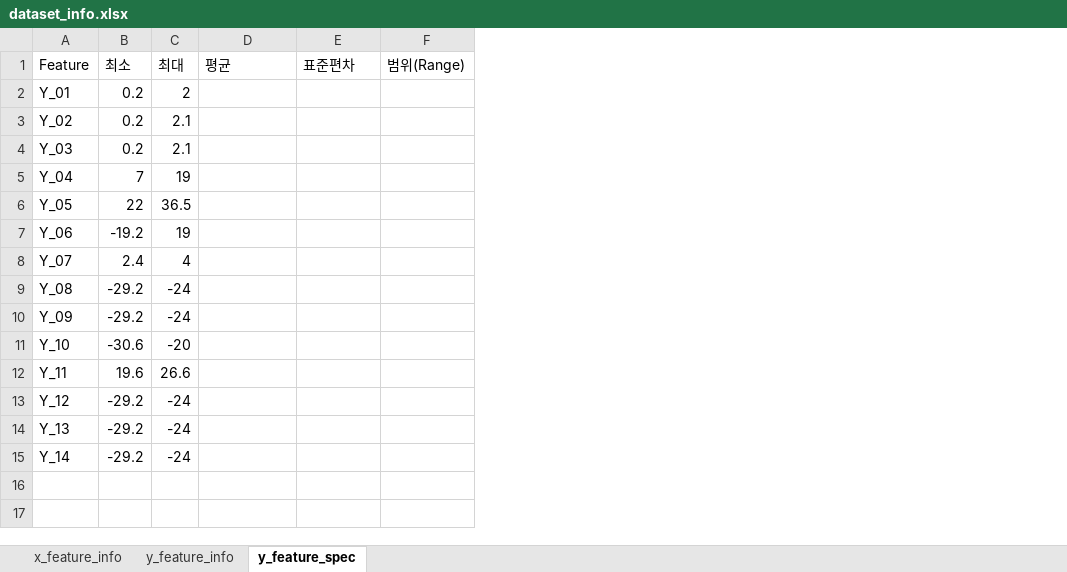
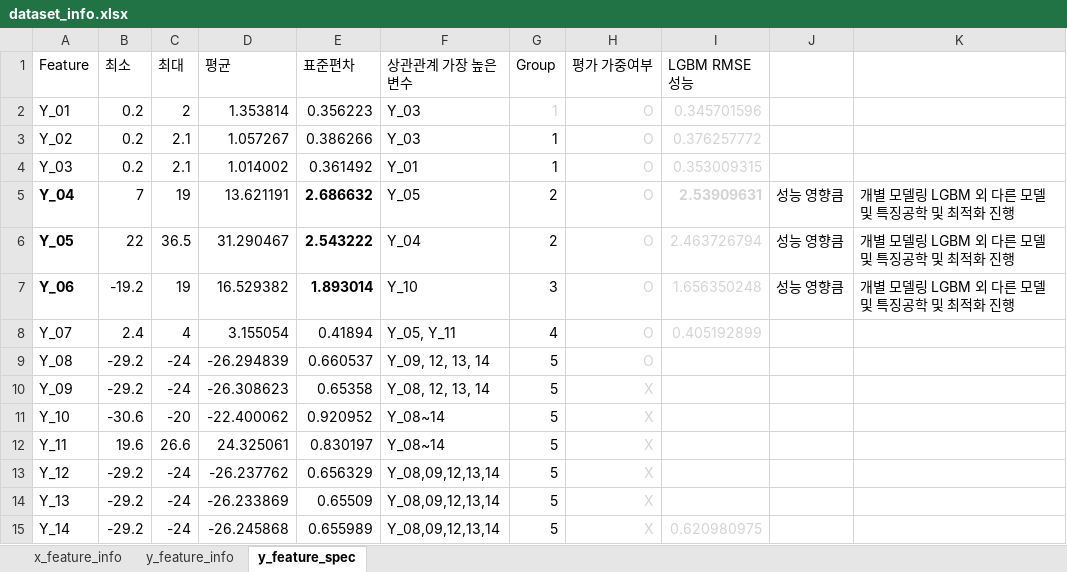
Before and after one commit to Hyunseo-BA/Dacon, an Excel workbook: open/meta/dataset_info.xlsx, sheet y_feature_spec, drawn as a sheet; values as stored, in another font and other column widths than the file's, no borders; removed rows and columns are numbered as before the commit, all else as after; the diff names each change by its address in the sheet, - before the commit and + after, or states it on an @@ line.

```diff
--- a/open/meta/dataset_info.xlsx (sheet y_feature_spec)
+++ b/open/meta/dataset_info.xlsx (sheet y_feature_spec)
-column F (범위(Range)), empty
+column F (상관관계 가장 높은 변수), rows 2-15: Y_03 | Y_03 | Y_01 | Y_05 | Y_04 | Y_10 | Y_05, Y_11 | Y_09, 12, 13, 14 | Y_08, 12, 13, 14 | Y_08~14 | Y_08~14 | Y_08,09,12,13,14 | Y_08,09,12,13,14 | Y_08,09,12,13,14
+column G (Group), rows 2-15: 1 | 1 | 1 | 2 | 2 | 3 | 4 | 5 | 5 | 5 | 5 | 5 | 5 | 5
+column H (평가 가중여부), rows 2-15: O | O | O | O | O | O | O | O | X | X | X | X | X | X
+column I (LGBM RMSE 성능), rows 2-15: 0.345701596 | 0.376257772 | 0.353009315 | 2.53909631 | 2.463726794 | 1.656350248 | 0.405192899 |  |  |  |  |  |  | 0.620980975
+column J, rows 5-7: all 성능 영향큼
+column K, rows 5-7: all 개별 모델링 LGBM 외 다른 모델 및 특징공학 및 최적화 진행
-D2 (평균): (empty)
+D2 (평균): 1.353814
-E2 (표준편차): (empty)
+E2 (표준편차): 0.356223
-D3 (평균): (empty)
+D3 (평균): 1.057267
-E3 (표준편차): (empty)
+E3 (표준편차): 0.386266
-D4 (평균): (empty)
+D4 (평균): 1.014002
-E4 (표준편차): (empty)
+E4 (표준편차): 0.361492
-A5:A7 bold: off
+A5:A7 bold: on
-D5 (평균): (empty)
+D5 (평균): 13.621191
-E5 (표준편차): (empty)
+E5 (표준편차): 2.686632
-D6 (평균): (empty)
+D6 (평균): 31.290467
-E6 (표준편차): (empty)
+E6 (표준편차): 2.543222
-D7 (평균): (empty)
+D7 (평균): 16.529382
-E7 (표준편차): (empty)
+E7 (표준편차): 1.893014
-D8 (평균): (empty)
+D8 (평균): 3.155054
-E8 (표준편차): (empty)
+E8 (표준편차): 0.41894
-D9 (평균): (empty)
+D9 (평균): -26.294839
-E9 (표준편차): (empty)
+E9 (표준편차): 0.660537
-D10 (평균): (empty)
+D10 (평균): -26.308623
-E10 (표준편차): (empty)
+E10 (표준편차): 0.65358
-D11 (평균): (empty)
+D11 (평균): -22.400062
-E11 (표준편차): (empty)
+E11 (표준편차): 0.920952
-D12 (평균): (empty)
+D12 (평균): 24.325061
-E12 (표준편차): (empty)
+E12 (표준편차): 0.830197
-D13 (평균): (empty)
+D13 (평균): -26.237762
-E13 (표준편차): (empty)
+E13 (표준편차): 0.656329
-D14 (평균): (empty)
+D14 (평균): -26.233869
-E14 (표준편차): (empty)
+E14 (표준편차): 0.65509
-D15 (평균): (empty)
+D15 (평균): -26.245868
-E15 (표준편차): (empty)
+E15 (표준편차): 0.655989
```
Also changed, not shown: sheet x_feature_info, 2 other files.
